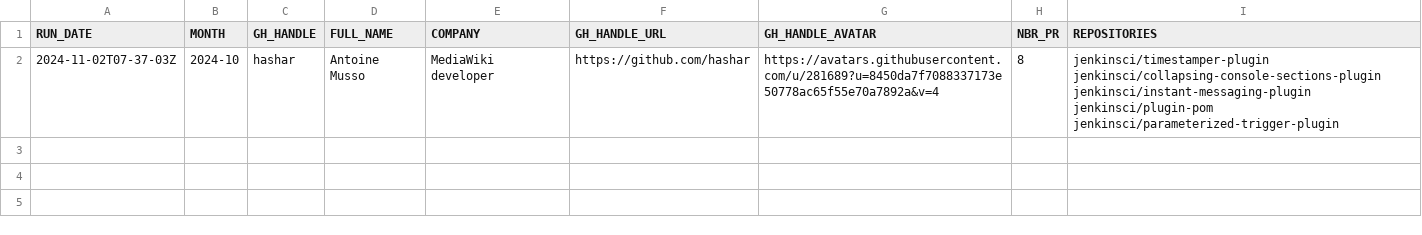
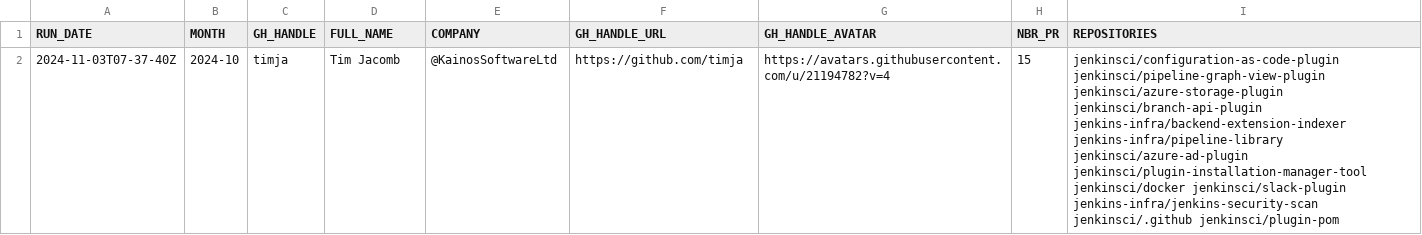
Before and after one commit to gounthar/jenkins-submitter-stats, a CSV file: data/honored_contributor.csv, drawn as a sheet; removed rows and columns are numbered as before the commit, all else as after; the diff names each change by its address in the sheet, - before the commit and + after, or states it on an @@ line.

```diff
--- a/data/honored_contributor.csv
+++ b/data/honored_contributor.csv
-row 2: 2024-11-02T07-37-03Z | 2024-10 | hashar | Antoine Musso | MediaWiki developer | https://github.com/hashar | https://avatars.githubusercontent.com/u/281689?u=8450da7f7088337173e50778ac65f55e70a7892a&v=4 | 8 | jenkinsci/timestamper-plugin jenkinsci/collapsing-console-sections-plugin jenkinsci/instant-messaging-plugin jenkinsci/plugin-pom jenkinsci/parameterized-trigger-plugin
+row 2: 2024-11-03T07-37-40Z | 2024-10 | timja | Tim Jacomb | @KainosSoftwareLtd | https://github.com/timja | https://avatars.githubusercontent.com/u/21194782?v=4 | 15 | jenkinsci/configuration-as-code-plugin jenkinsci/pipeline-graph-view-plugin jenkinsci/azure-storage-plugin jenkinsci/branch-api-plugin jenkins-infra/backend-extension-indexer jenkins-infra/pipeline-library jenkinsci/azure-ad-plugin jenkinsci/plugin-installation-manager-tool jenkinsci/docker jenkinsci/slack-plugin jenkins-infra/jenkins-security-scan jenkinsci/.github jenkinsci/plugin-pom
```
